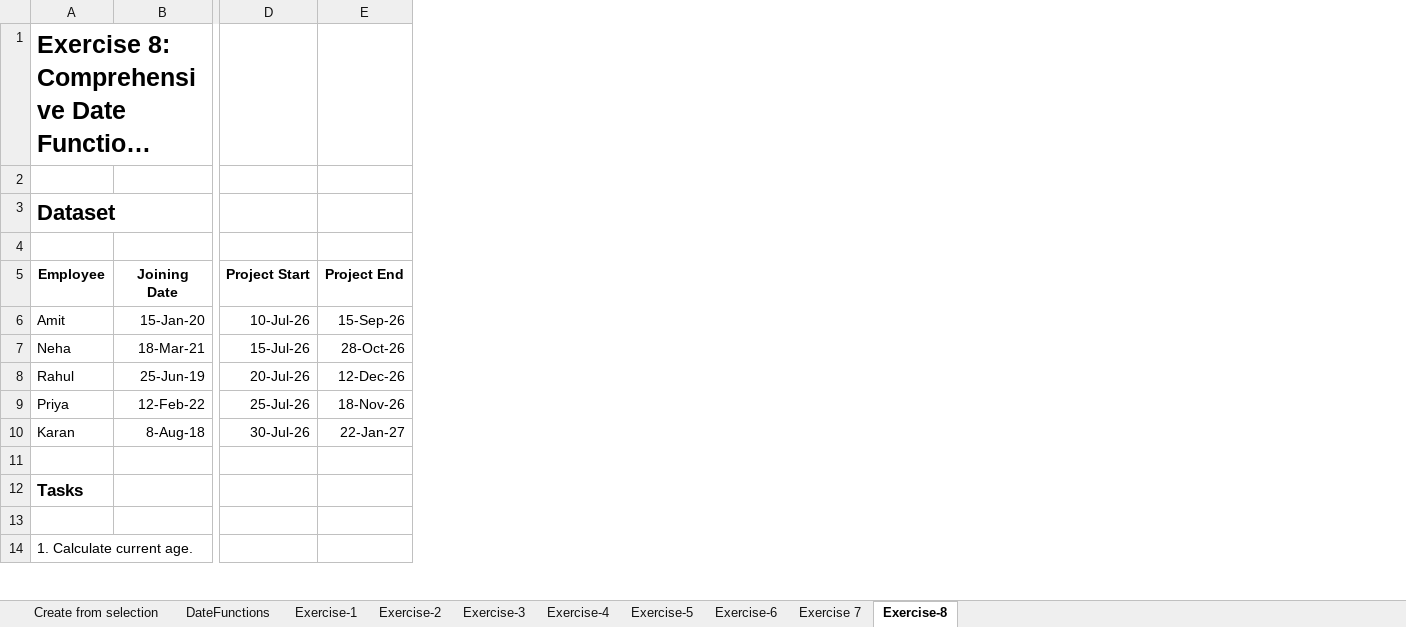
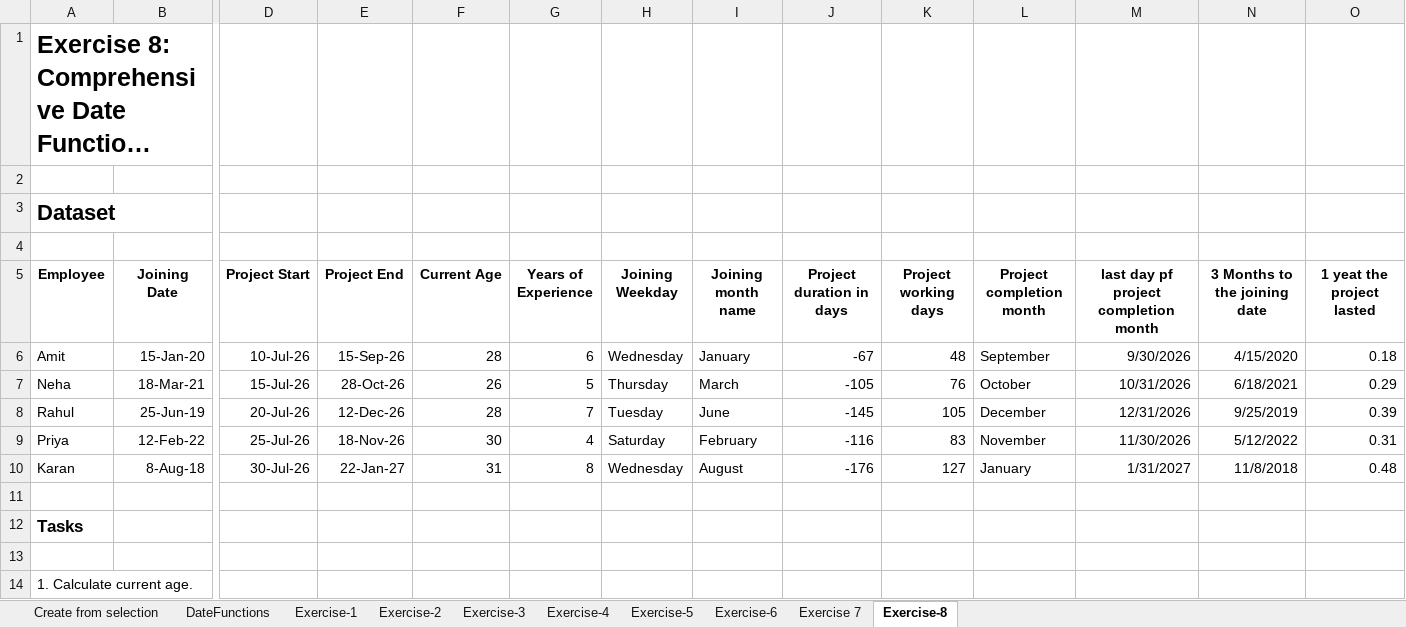
Before and after one commit to karandhakate04-byte/DmartSalesDataAnalysis, an Excel workbook: Advexcel/(Ass)Create from selection and Dates - Stu.xlsx(Date Function).xlsx, sheet Exercise-8, drawn as a sheet; only a part is shown, gaps mark what is left out; long unchanged cells end in …; values as stored, in another font and other column widths than the file's, no borders; the diff names each change by its address in the sheet, - before the commit and + after, or states it on an @@ line.

Commit message:
Ass exercise 4 to 8

```diff
--- a/Advexcel/(Ass)Create from selection and Dates - Stu.xlsx(Date Function).xlsx (sheet Exercise-8)
+++ b/Advexcel/(Ass)Create from selection and Dates - Stu.xlsx(Date Function).xlsx (sheet Exercise-8)
+column F (Current Age), rows 6-10: 28 | 26 | 28 | 30 | 31
+column G (Years of Experience), rows 6-10: 6 | 5 | 7 | 4 | 8
+column H (Joining Weekday), rows 6-10: Wednesday | Thursday | Tuesday | Saturday | Wednesday
+column I (Joining month name), rows 6-10: January | March | June | February | August
+column J (Project duration in days), rows 6-10: -67 | -105 | -145 | -116 | -176
+column K (Project working days), rows 6-10: 48 | 76 | 105 | 83 | 127
+column L (Project completion month), rows 6-10: September | October | December | November | January
+column M, rows 5-10: last day pf project completion month | 9/30/2026 | 10/31/2026 | 12/31/2026 | 11/30/2026 | 1/31/2027
+column N (3 Months to the joining date), rows 6-10: 4/15/2020 | 6/18/2021 | 9/25/2019 | 5/12/2022 | 11/8/2018
+column O (1 yeat the project lasted), rows 6-10: 0.18 | 0.29 | 0.39 | 0.31 | 0.48
```
Also changed, not shown: sheet Exercise 7, sheet Exercise-5, sheet Exercise-6, sheet DateFunctions.
